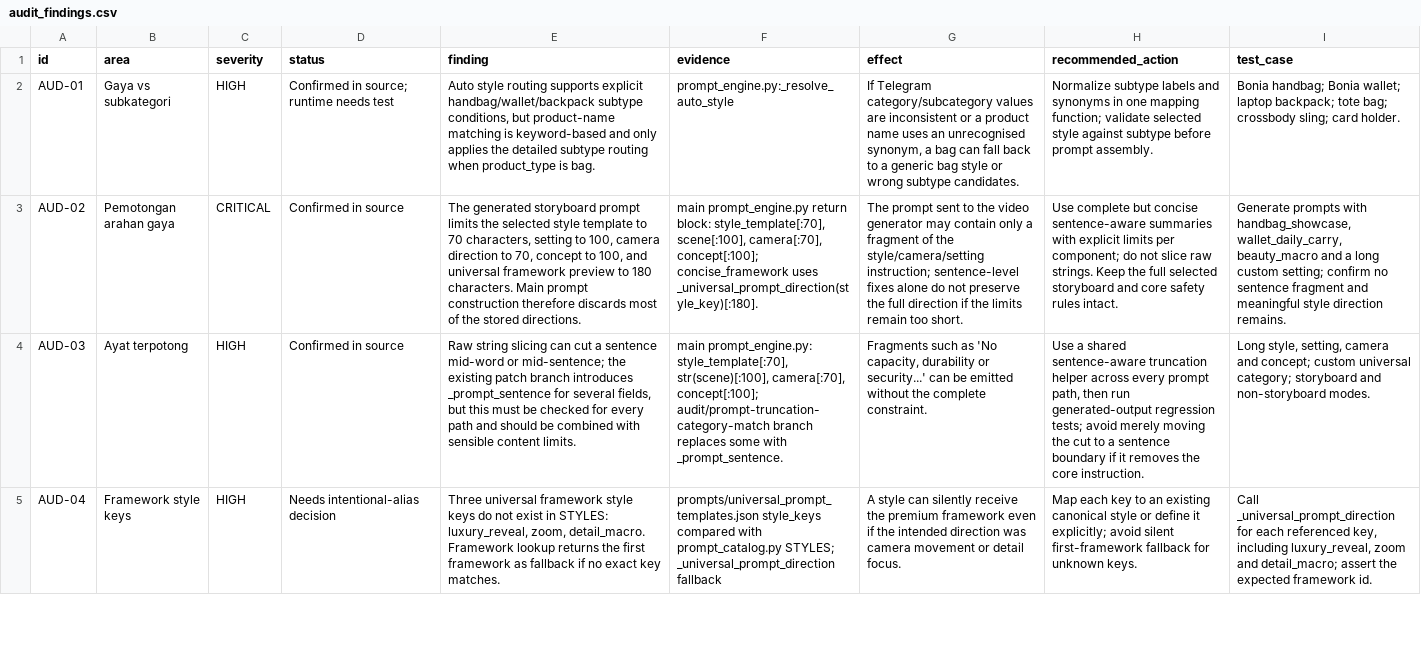
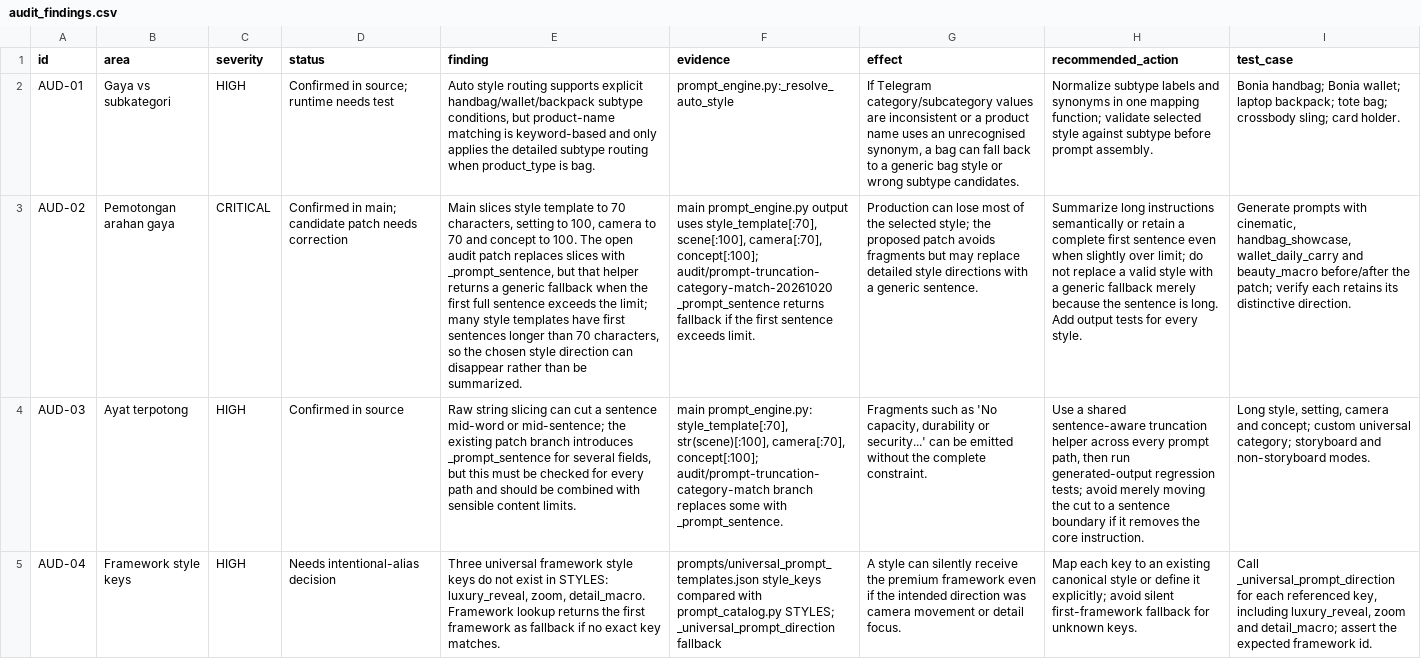
Before and after one commit to nurynayreen88/TransisiVideoBot, a CSV file: audit/prompt-database/audit_findings.csv, drawn as a sheet; only a part is shown; the diff names each change by its address in the sheet, - before the commit and + after, or states it on an @@ line.

Commit message:
Clarify truncation fix limitation in audit findings

```diff
--- a/audit/prompt-database/audit_findings.csv
+++ b/audit/prompt-database/audit_findings.csv
-D3 (status): Confirmed in source
+D3 (status): Confirmed in main; candidate patch needs correction
-E3 (finding): The generated storyboard prompt limits the selected style template to 70 characters, setting to 100, camera direction to 70, concept to 100, and universal framework preview to 180 characters. Main prompt construction therefore discards most of the stored directions.
+E3 (finding): Main slices style template to 70 characters, setting to 100, camera to 70 and concept to 100. The open audit patch replaces slices with _prompt_sentence, but that helper returns a generic fallback when the first full sentence exceeds the limit; many style templates have first sentences longer than 70 characters, so the chosen style direction can disappear rather than be summarized.
-F3 (evidence): main prompt_engine.py return block: style_template[:70], scene[:100], camera[:70], concept[:100]; concise_framework uses _universal_prompt_direction(style_key)[:180].
+F3 (evidence): main prompt_engine.py output uses style_template[:70], scene[:100], camera[:70], concept[:100]; audit/prompt-truncation-category-match-20261020 _prompt_sentence returns fallback if the first sentence exceeds limit.
-G3 (effect): The prompt sent to the video generator may contain only a fragment of the style/camera/setting instruction; sentence-level fixes alone do not preserve the full direction if the limits remain too short.
+G3 (effect): Production can lose most of the selected style; the proposed patch avoids fragments but may replace detailed style directions with a generic sentence.
-H3 (recommended_action): Use complete but concise sentence-aware summaries with explicit limits per component; do not slice raw strings. Keep the full selected storyboard and core safety rules intact.
+H3 (recommended_action): Summarize long instructions semantically or retain a complete first sentence even when slightly over limit; do not replace a valid style with a generic fallback merely because the sentence is long. Add output tests for every style.
-I3 (test_case): …prompts with handbag_showcase, wallet_daily_carry, beauty_macro and a long custom setting; confirm no sentence fragment and meaningful style direction remains.
+I3 (test_case): …prompts with cinematic, handbag_showcase, wallet_daily_carry and beauty_macro before/after the patch; verify each retains its distinctive direction.
```
